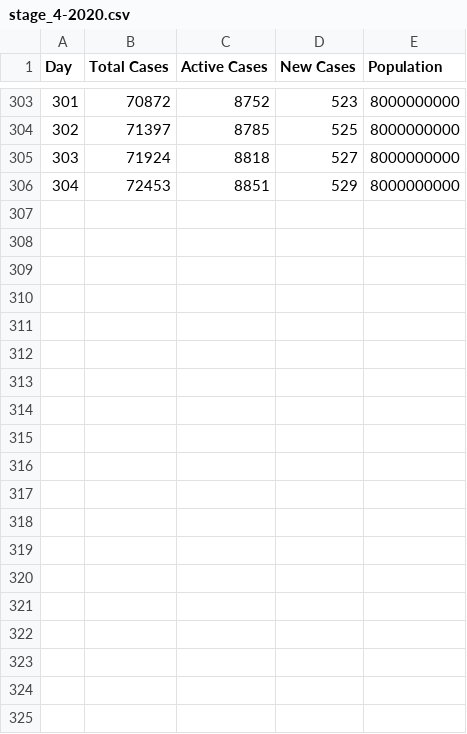
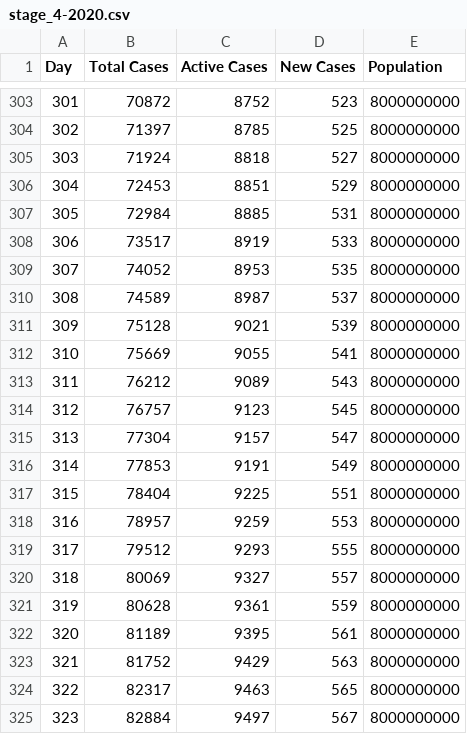
Before and after one commit to jtpotato/covid-simulation, a CSV file: data/stage_4-2020.csv, drawn as a sheet; only a part is shown, gaps mark what is left out; the diff covers the shown part only.

```diff
--- a/data/stage_4-2020.csv
+++ b/data/stage_4-2020.csv
@@ -306 +306,20 @@ Day, Total Cases, Active Cases, New Cases, Population
 304, 72453, 8851, 529, 8000000000
+305, 72984, 8885, 531, 8000000000
+306, 73517, 8919, 533, 8000000000
+307, 74052, 8953, 535, 8000000000
+308, 74589, 8987, 537, 8000000000
+309, 75128, 9021, 539, 8000000000
+310, 75669, 9055, 541, 8000000000
+311, 76212, 9089, 543, 8000000000
+312, 76757, 9123, 545, 8000000000
+313, 77304, 9157, 547, 8000000000
+314, 77853, 9191, 549, 8000000000
+315, 78404, 9225, 551, 8000000000
+316, 78957, 9259, 553, 8000000000
+317, 79512, 9293, 555, 8000000000
+318, 80069, 9327, 557, 8000000000
+319, 80628, 9361, 559, 8000000000
+320, 81189, 9395, 561, 8000000000
+321, 81752, 9429, 563, 8000000000
+322, 82317, 9463, 565, 8000000000
+323, 82884, 9497, 567, 8000000000
```
Also changed, not shown: 20 added rows elsewhere in this file, data/no_intervention.csv, data/vaccine-2021.csv, 1 other file.
